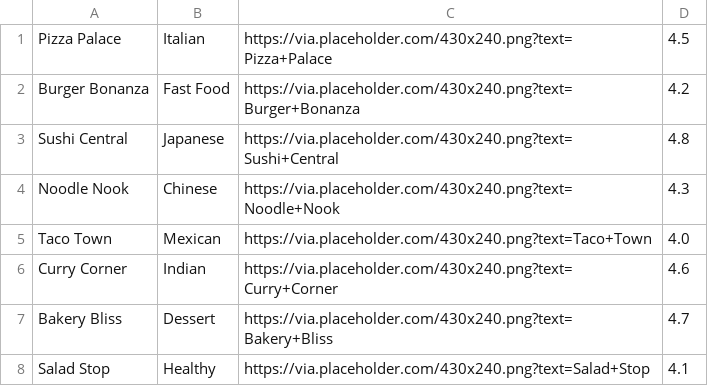
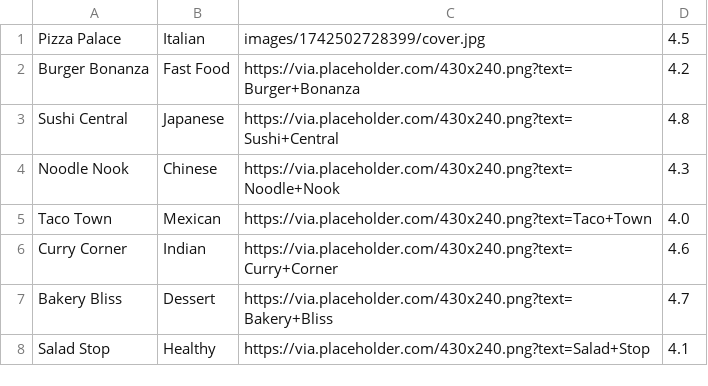
Before and after one commit to grgicd001/RestaurantCatalog, a CSV file: restaurants.csv, drawn as a sheet.

Commit message:
Got images to work on my end

```diff
--- a/restaurants.csv
+++ b/restaurants.csv
@@ -1,2 +1,2 @@
-Pizza Palace, Italian, https://via.placeholder.com/430x240.png?text=Pizza+Palace, 4.5
+Pizza Palace, Italian, images/1742502728399/cover.jpg, 4.5
 Burger Bonanza, Fast Food, https://via.placeholder.com/430x240.png?text=Burger+Bonanza, 4.2
```
Also changed, not shown: 1 other file.
